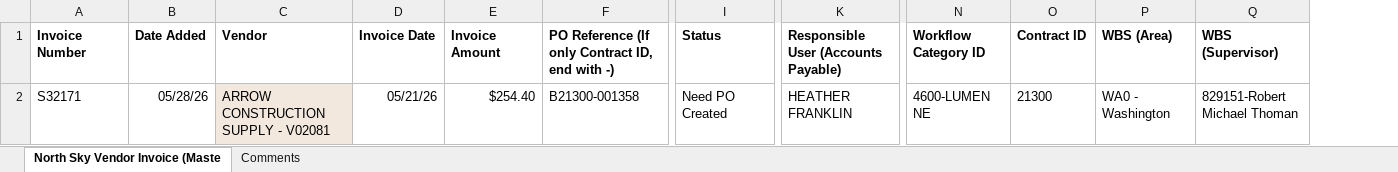
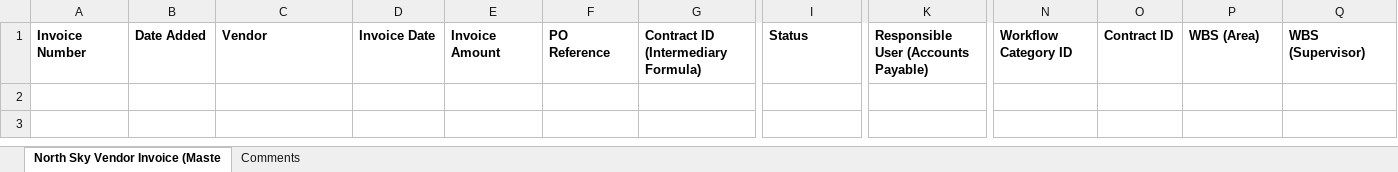
Before and after one commit to rgzhang9700/PDFInvoiceExtract, an Excel workbook: invoice_automation/clients/northsky_comm/templates/North Sky Vendor Invoice (Master).xlsx, sheet North Sky Vendor Invoice (Maste, drawn as a sheet; only a part is shown, gaps mark what is left out; values as stored, in another font and other column widths than the file's, no borders; removed rows and columns are numbered as before the commit, all else as after; rows hold the shown columns only; the diff names each change by its address in the sheet, - before the commit and + after, or states it on an @@ line.

```diff
--- a/invoice_automation/clients/northsky_comm/templates/North Sky Vendor Invoice (Master).xlsx (sheet North Sky Vendor Invoice (Maste)
+++ b/invoice_automation/clients/northsky_comm/templates/North Sky Vendor Invoice (Master).xlsx (sheet North Sky Vendor Invoice (Maste)
-column F, row 1: PO Reference (If only Contract ID, end with -)
+column F, row 1: PO Reference
@@ column G unhidden, row 1: Contract ID (Intermediary Formula) @@
-row 2: S32171 | 05/28/26 | ARROW CONSTRUCTION SUPPLY - V02081 | 05/21/26 | $254.40 | B21300-001358 | Need PO Created | HEATHER FRANKLIN | 4600-LUMEN NE | 21300 | WA0 - Washington | 829151-Robert Michael Thoman
```
Also changed, not shown: hidden cells, invoice_automation/clients/northsky_comm/templates/SupplierLists.xlsx, 6 other files.
